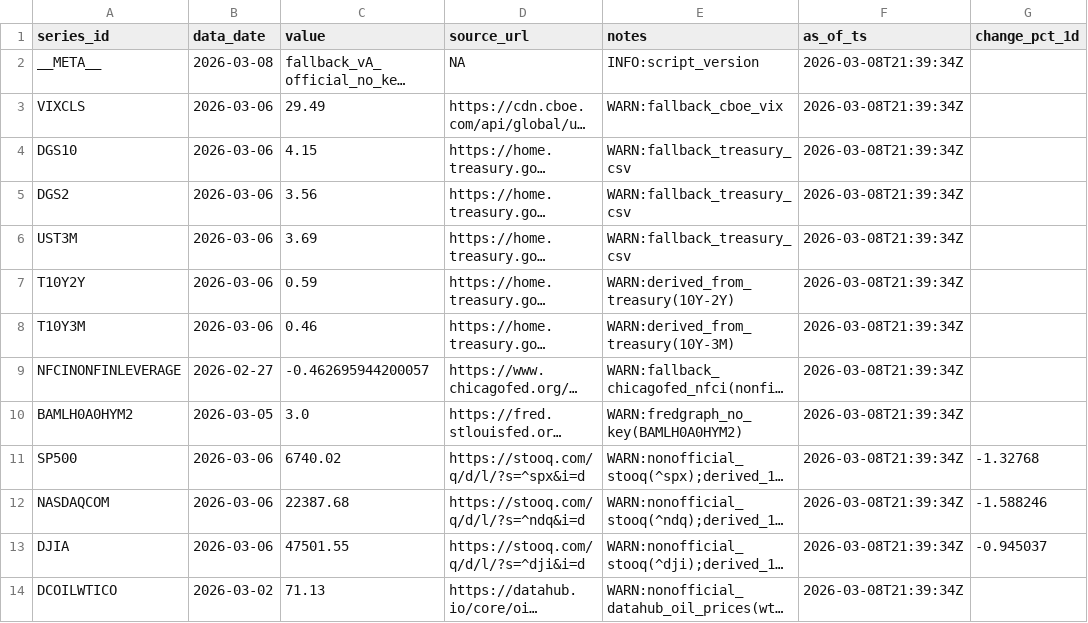
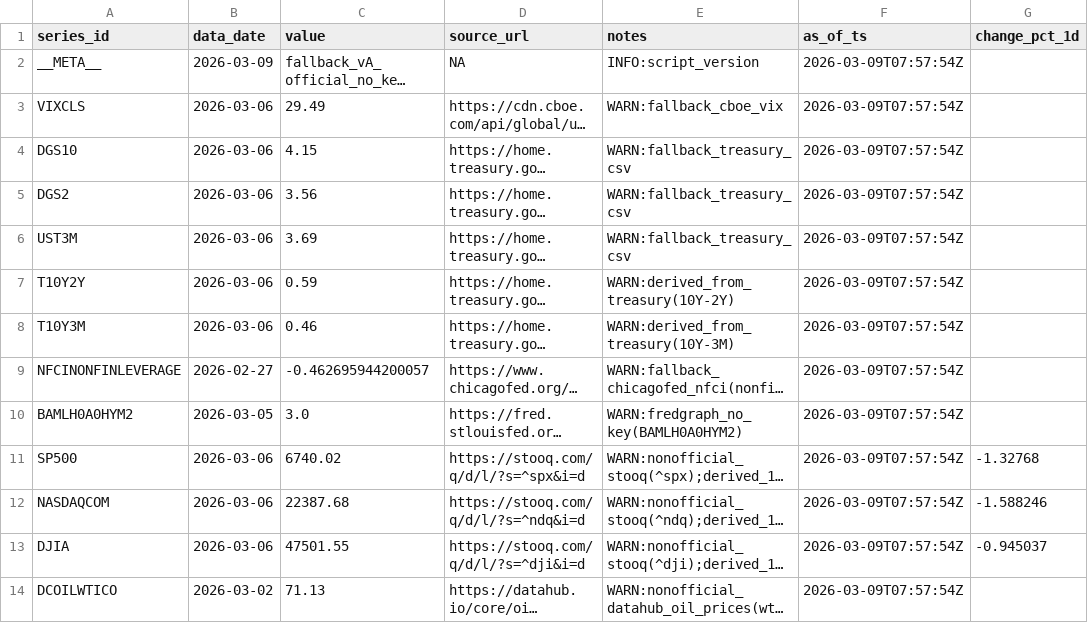
Before and after one commit to Joseph-Chou911/fred-cache, a CSV file: fallback_cache/latest.csv, drawn as a sheet; long unchanged cells end in …; the diff names each change by its address in the sheet, - before the commit and + after, or states it on an @@ line.

```diff
--- a/fallback_cache/latest.csv
+++ b/fallback_cache/latest.csv
-B2 (data_date): 2026-03-08
+B2 (data_date): 2026-03-09
-F2:F14 (as_of_ts): 2026-03-08T21:39:34Z
+F2:F14 (as_of_ts): 2026-03-09T07:57:54Z
```
Also changed, not shown: 2 other files.
